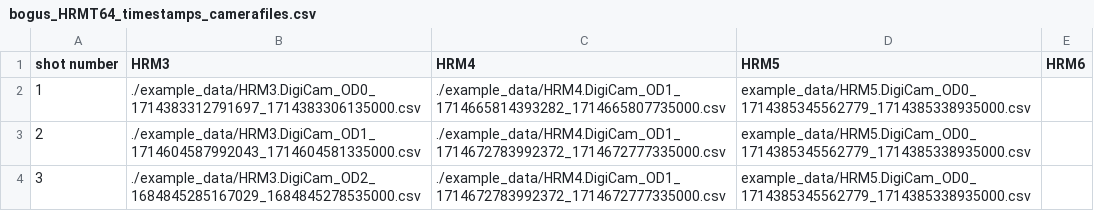
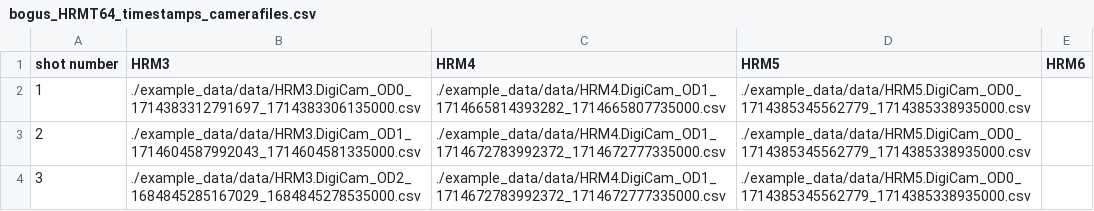
Before and after one commit to padishah115/fireball_onlineTF, a CSV file: example_data/bogus_HRMT64_timestamps_camerafiles.csv, drawn as a sheet.

```diff
--- a/example_data/bogus_HRMT64_timestamps_camerafiles.csv
+++ b/example_data/bogus_HRMT64_timestamps_camerafiles.csv
@@ -1,4 +1,4 @@
 shot number,HRM3,HRM4,HRM5,HRM6
-1,./example_data/HRM3.DigiCam_OD0_1714383312791697_1714383306135000.csv,./example_data/HRM4.DigiCam_OD1_1714665814393282_1714665807735000.csv,example_data/HRM5.DigiCam_OD0_1714385345562779_1714385338935000.csv
-2,./example_data/HRM3.DigiCam_OD1_1714604587992043_1714604581335000.csv,./example_data/HRM4.DigiCam_OD1_1714672783992372_1714672777335000.csv,example_data/HRM5.DigiCam_OD0_1714385345562779_1714385338935000.csv
-3,./example_data/HRM3.DigiCam_OD2_1684845285167029_1684845278535000.csv,./example_data/HRM4.DigiCam_OD1_1714672783992372_1714672777335000.csv,example_data/HRM5.DigiCam_OD0_1714385345562779_1714385338935000.csv
+1,./example_data/data/HRM3.DigiCam_OD0_1714383312791697_1714383306135000.csv,./example_data/data/HRM4.DigiCam_OD1_1714665814393282_1714665807735000.csv,./example_data/data/HRM5.DigiCam_OD0_1714385345562779_1714385338935000.csv
+2,./example_data/data/HRM3.DigiCam_OD1_1714604587992043_1714604581335000.csv,./example_data/data/HRM4.DigiCam_OD1_1714672783992372_1714672777335000.csv,./example_data/data/HRM5.DigiCam_OD0_1714385345562779_1714385338935000.csv
+3,./example_data/data/HRM3.DigiCam_OD2_1684845285167029_1684845278535000.csv,./example_data/data/HRM4.DigiCam_OD1_1714672783992372_1714672777335000.csv,./example_data/data/HRM5.DigiCam_OD0_1714385345562779_1714385338935000.csv
```
Also changed, not shown: 17 other files.
